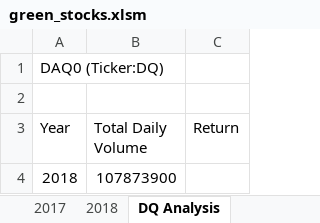
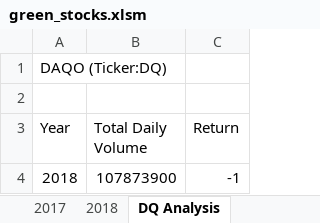
Before and after one commit to caseynbrown/stock-analysis, an Excel workbook: green_stocks.xlsm, sheet DQ Analysis, drawn as a sheet; values as stored, in another font and other column widths than the file's, no borders; the diff names each change by its address in the sheet, - before the commit and + after, or states it on an @@ line.

Commit message:
Add files via upload

```diff
--- a/green_stocks.xlsm (sheet DQ Analysis)
+++ b/green_stocks.xlsm (sheet DQ Analysis)
-A1 (Year): DAQ0 (Ticker:DQ)
+A1 (Year): DAQO (Ticker:DQ)
-C4 (Return): (empty)
+C4 (Return): -1
```
